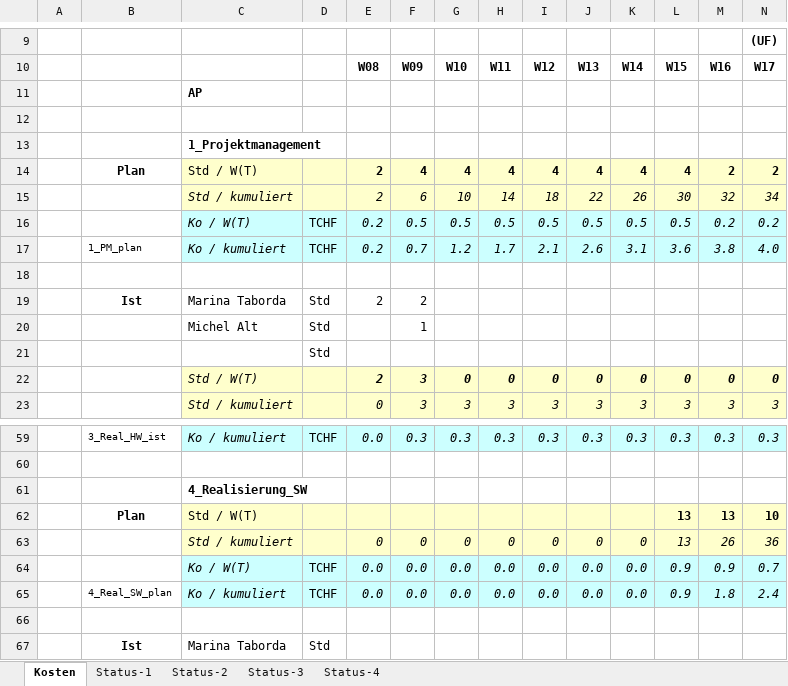
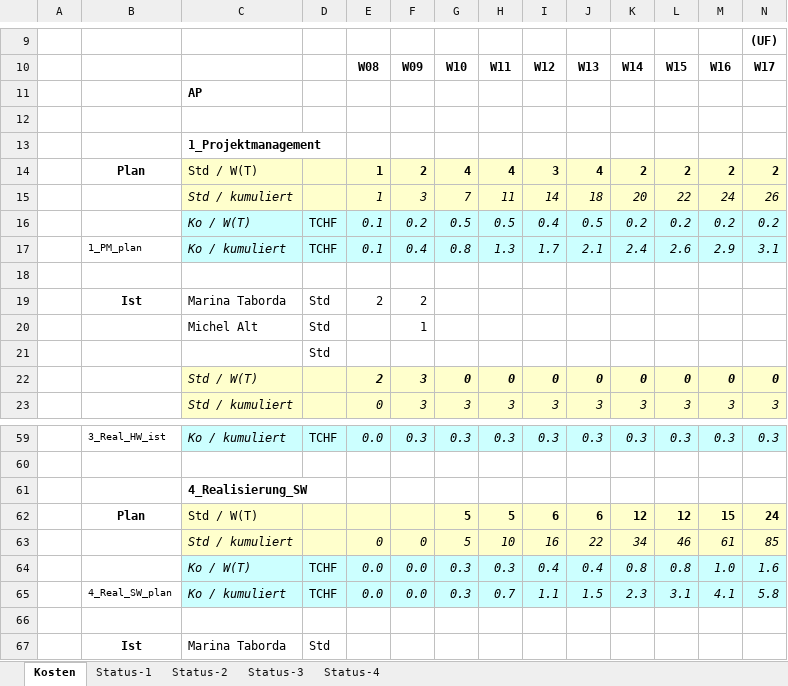
Before and after one commit to marinataborda/P2Organisation, an Excel workbook: Statusberichte/19FS_pro2E_Team_5_Personalkosten_Tracking.xlsx, sheet Kosten, drawn as a sheet; only a part is shown, gaps mark what is left out; values as stored, in another font and other column widths than the file's, no borders; removed rows and columns are numbered as before the commit, all else as after; rows hold the shown columns only; the diff covers the shown part only; the diff names each change by its address in the sheet, - before the commit and + after, or states it on an @@ line.

Commit message:
Tracking Stunden dem Terminplan angepasst

```diff
--- a/Statusberichte/19FS_pro2E_Team_5_Personalkosten_Tracking.xlsx (sheet Kosten)
+++ b/Statusberichte/19FS_pro2E_Team_5_Personalkosten_Tracking.xlsx (sheet Kosten)
-row 14:  | Plan | Std / W(T) |  | 2 | 4 | 4 | 4 | 4 | 4 | 4 | 4 | 2 | 2
-row 15:  |  | Std / kumuliert |  | 2 | 6 | 10 | 14 | 18 | 22 | 26 | 30 | 32 | 34
-row 16:  |  | Ko / W(T) | TCHF | 0.2 | 0.5 | 0.5 | 0.5 | 0.5 | 0.5 | 0.5 | 0.5 | 0.2 | 0.2
-row 17:  | 1_PM_plan | Ko / kumuliert | TCHF | 0.2 | 0.7 | 1.2 | 1.7 | 2.1 | 2.6 | 3.1 | 3.6 | 3.8 | 4.0
+row 14:  | Plan | Std / W(T) |  | 1 | 2 | 4 | 4 | 3 | 4 | 2 | 2 | 2 | 2
+row 15:  |  | Std / kumuliert |  | 1 | 3 | 7 | 11 | 14 | 18 | 20 | 22 | 24 | 26
+row 16:  |  | Ko / W(T) | TCHF | 0.1 | 0.2 | 0.5 | 0.5 | 0.4 | 0.5 | 0.2 | 0.2 | 0.2 | 0.2
+row 17:  | 1_PM_plan | Ko / kumuliert | TCHF | 0.1 | 0.4 | 0.8 | 1.3 | 1.7 | 2.1 | 2.4 | 2.6 | 2.9 | 3.1
-row 62:  | Plan | Std / W(T) |  |  |  |  |  |  |  |  | 13 | 13 | 10
-row 63:  |  | Std / kumuliert |  | 0 | 0 | 0 | 0 | 0 | 0 | 0 | 13 | 26 | 36
-row 64:  |  | Ko / W(T) | TCHF | 0.0 | 0.0 | 0.0 | 0.0 | 0.0 | 0.0 | 0.0 | 0.9 | 0.9 | 0.7
-row 65:  | 4_Real_SW_plan | Ko / kumuliert | TCHF | 0.0 | 0.0 | 0.0 | 0.0 | 0.0 | 0.0 | 0.0 | 0.9 | 1.8 | 2.4
+row 62:  | Plan | Std / W(T) |  |  |  | 5 | 5 | 6 | 6 | 12 | 12 | 15 | 24
+row 63:  |  | Std / kumuliert |  | 0 | 0 | 5 | 10 | 16 | 22 | 34 | 46 | 61 | 85
+row 64:  |  | Ko / W(T) | TCHF | 0.0 | 0.0 | 0.3 | 0.3 | 0.4 | 0.4 | 0.8 | 0.8 | 1.0 | 1.6
+row 65:  | 4_Real_SW_plan | Ko / kumuliert | TCHF | 0.0 | 0.0 | 0.3 | 0.7 | 1.1 | 1.5 | 2.3 | 3.1 | 4.1 | 5.8
```
Also changed, not shown: 3 added rows, 3 removed rows and 9 edited cells elsewhere in this sheet, charts or pictures.
